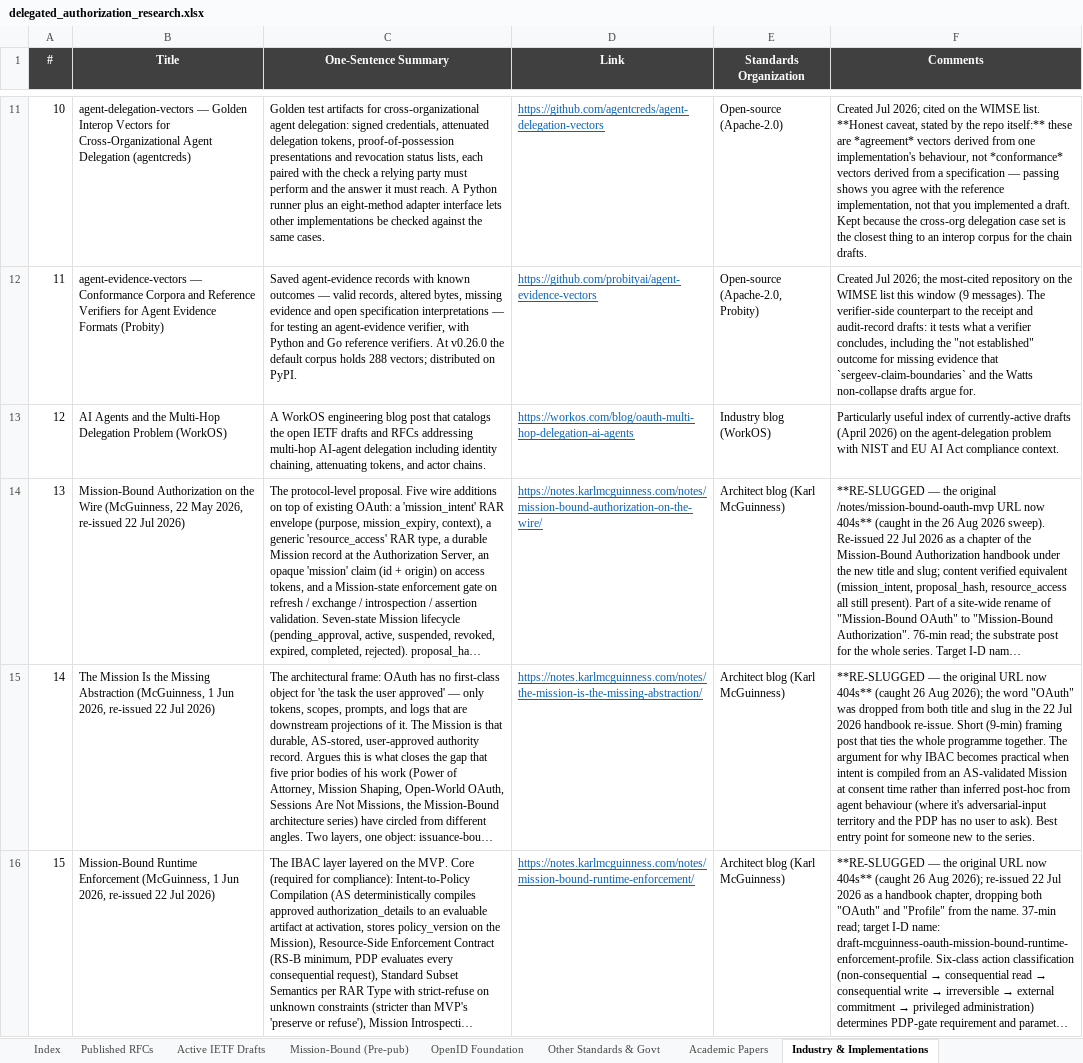
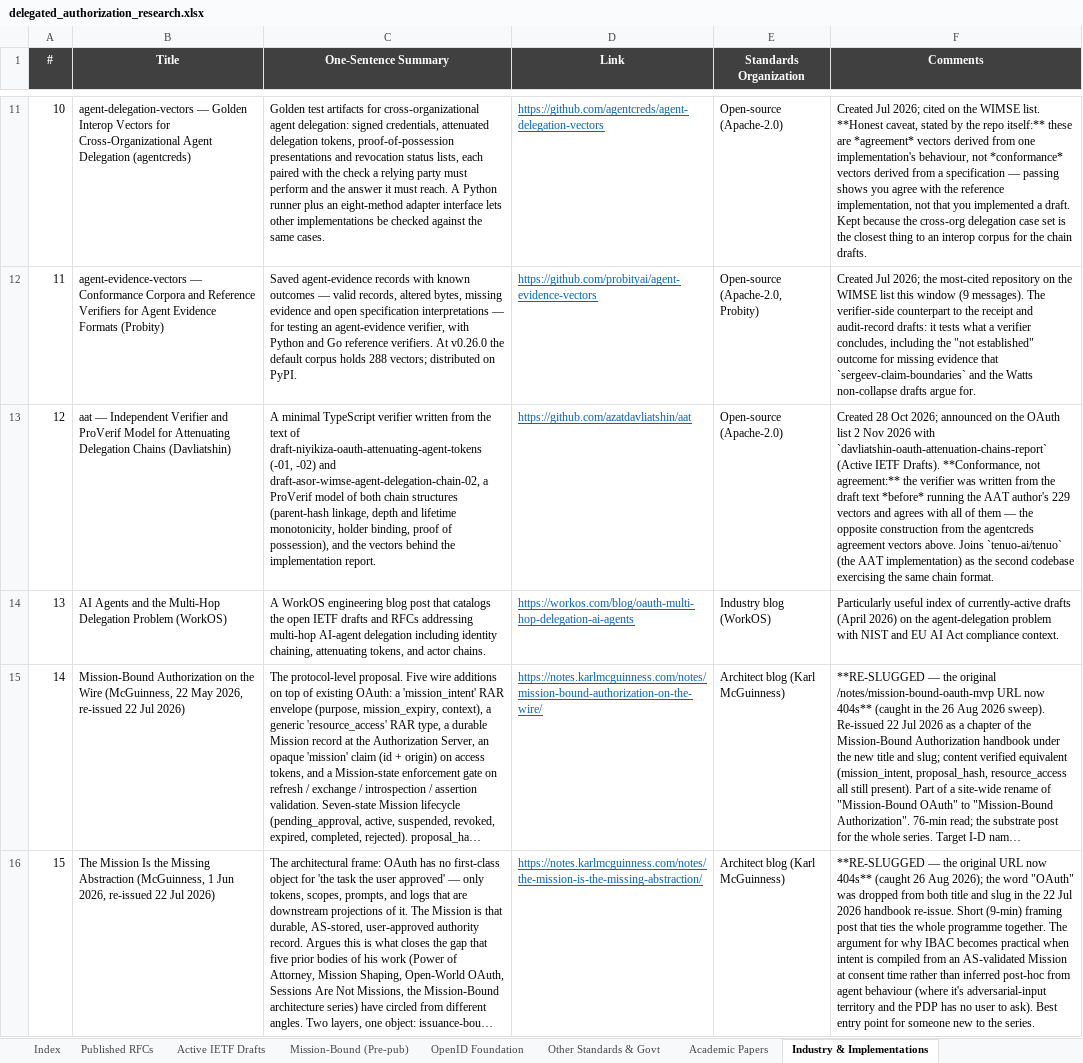
Before and after one commit to gffletch/da_research, an Excel workbook: delegated_authorization_research.xlsx, sheet Industry & Implementations, drawn as a sheet; only a part is shown, gaps mark what is left out; the shorter side is filled out with more unchanged rows; long unchanged cells end in …; values as stored, in another font and other column widths than the file's, no borders; addresses are those after the commit; the diff names each change by its address in the sheet, - before the commit and + after, or states it on an @@ line.

Commit message:
OAuth list check 2 Nov 2026: corpus 793 -> 798; Delegate SD-JWT WG -00; AAuth COLLISION
Read the OAuth list over IMAP (28 Oct - 2 Nov, after the last sweep) and
diffed every draft named in a post against the corpus and Datatracker.

Renamed in place (successor not yet tracked; no curated graph content):
- gco-oauth-delegate-sd-jwt -> ietf-oauth-delegate-sd-jwt (WG -00, 30 Oct);
  closes the 28 Oct watch item
- nandakumar-agent-sd-jwt -> nandakumar-agent-sd-card

Added (4 drafts + 1 repo):
- rosenberg-oauth-aauth: OAuth 2.1 grant extension, a second protocol
  named AAuth; tagged COLLISION on it and on hardt-oauth-aauth-protocol
- mcguinness-oauth-client-ip-ranges (take-in-full; contested on the list)
- davliatshin-oauth-attenuation-chains-report + azatdavliatshin/aat:
  independent implementation report and ProVerif model of AAT and asor
- martinez-itp-agent-mandates

Refreshed: OAuth 2.1 -17, ID-JAG -06, DTR -01 (merged with JAG-IR),
SPIFFE client auth -03, sweeney-wimse-credential-delegation -02 (row was
still at -00), rosomakho-oauth-txn-challenge -01; cross-notes on AAT,
asor (del_max_depth one-hop divergence) and resource-token-resp (OAuth
2.1 editor proposes adoption).

CLAUDE.md: counts, AAuth collision, OIDF AAuth WG proposal, 26 Oct
interim outcome from the posted minutes, watch list updated.

Graph 823/1054 -> 828/1058; substrate 30, collisions 0; idempotent.

Completed with the help of Claude

```diff
--- a/delegated_authorization_research.xlsx (sheet Industry & Implementations)
+++ b/delegated_authorization_research.xlsx (sheet Industry & Implementations)
+row 13: 12 | aat — Independent Verifier and ProVerif Model for Attenuating Delegation Chains (Davliatshin) | A minimal TypeScript verifier written from the text of draft-niyikiza-oauth-attenuating-agent-tokens (-01, -02) and draft-asor-wimse-agent-delegation-chain-02, a ProVerif model of both chain structures (parent-hash linkage, depth and lifetime monotonicity, holder binding, proof of possession), and the vectors behind the implementation report. | https://github.com/azatdavliatshin/aat | Open-source (Apache-2.0) | Created 28 Oct 2026; announced on the OAuth list 2 Nov 2026 with `davliatshin-oauth-attenuation-chains-report` (Active IETF Drafts). **Conformance, not agreement:** the verifier was written from the draft text *before* running the AAT author's 229 vectors and agrees with all of them — the opposite construction from the agentcreds agreement vectors above. Joins `tenuo-ai/tenuo` (the AAT implementation) as the second codebase exercising the same chain format.
@@ column A (#) renumbered from row 14 down @@
```
Also changed, not shown: sheet Active IETF Drafts, sheet Index, 4 other files.
